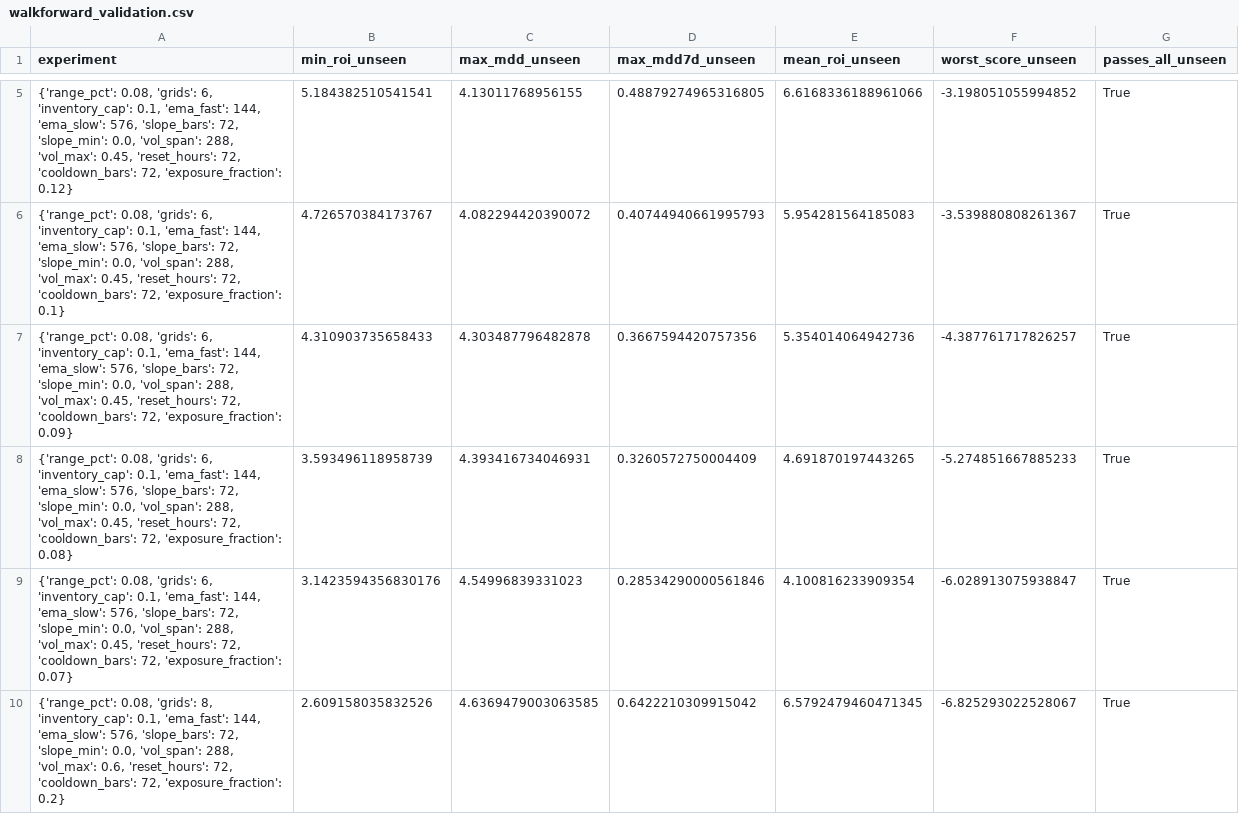
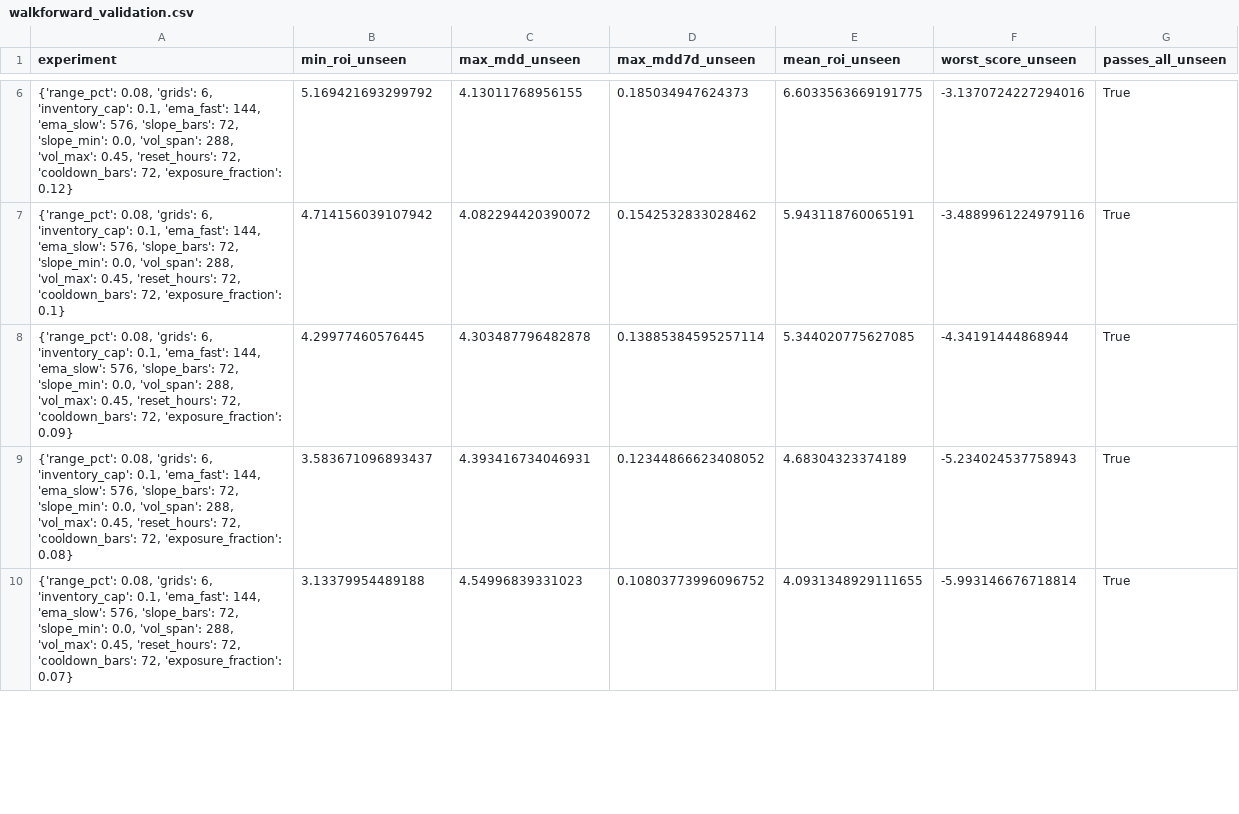
Before and after one commit to miaranarm/binance-grid-optimizer, a CSV file: results/walkforward_validation.csv, drawn as a sheet; only a part is shown, gaps mark what is left out; the diff covers the shown part only.

```diff
--- a/results/walkforward_validation.csv
+++ b/results/walkforward_validation.csv
@@ -5,6 +6,5 @@ experiment,min_roi_unseen,max_mdd_unseen,max_mdd7d_unseen,mean_roi_unseen,worst_
-"{'range_pct': 0.08, 'grids': 6, 'inventory_cap': 0.1, 'ema_fast': 144, 'ema_slow': 576, 'slope_bars': 72, 'slope_min': 0.0, 'vol_span': 288, 'vol_max': 0.45, 'reset_hours': 72, 'cooldown_bars': 72, 'exposure_fraction': 0.12}",5.184382510541541,4.13011768956155,0.48879274965316805,6.6168336188961066,-3.198051055994852,True
-"{'range_pct': 0.08, 'grids': 6, 'inventory_cap': 0.1, 'ema_fast': 144, 'ema_slow': 576, 'slope_bars': 72, 'slope_min': 0.0, 'vol_span': 288, 'vol_max': 0.45, 'reset_hours': 72, 'cooldown_bars': 72, 'exposure_fraction': 0.1}",4.726570384173767,4.082294420390072,0.40744940661995793,5.954281564185083,-3.539880808261367,True
-"{'range_pct': 0.08, 'grids': 6, 'inventory_cap': 0.1, 'ema_fast': 144, 'ema_slow': 576, 'slope_bars': 72, 'slope_min': 0.0, 'vol_span': 288, 'vol_max': 0.45, 'reset_hours': 72, 'cooldown_bars': 72, 'exposure_fraction': 0.09}",4.310903735658433,4.303487796482878,0.3667594420757356,5.354014064942736,-4.387761717826257,True
-"{'range_pct': 0.08, 'grids': 6, 'inventory_cap': 0.1, 'ema_fast': 144, 'ema_slow': 576, 'slope_bars': 72, 'slope_min': 0.0, 'vol_span': 288, 'vol_max': 0.45, 'reset_hours': 72, 'cooldown_bars': 72, 'exposure_fraction': 0.08}",3.593496118958739,4.393416734046931,0.3260572750004409,4.691870197443265,-5.274851667885233,True
-"{'range_pct': 0.08, 'grids': 6, 'inventory_cap': 0.1, 'ema_fast': 144, 'ema_slow': 576, 'slope_bars': 72, 'slope_min': 0.0, 'vol_span': 288, 'vol_max': 0.45, 'reset_hours': 72, 'cooldown_bars': 72, 'exposure_fraction': 0.07}",3.1423594356830176,4.54996839331023,0.28534290000561846,4.100816233909354,-6.028913075938847,True
-"{'range_pct': 0.08, 'grids': 8, 'inventory_cap': 0.1, 'ema_fast': 144, 'ema_slow': 576, 'slope_bars': 72, 'slope_min': 0.0, 'vol_span': 288, 'vol_max': 0.6, 'reset_hours': 72, 'cooldown_bars': 72, 'exposure_fraction': 0.2}",2.609158035832526,4.6369479003063585,0.6422210309915042,6.5792479460471345,-6.825293022528067,True
+"{'range_pct': 0.08, 'grids': 6, 'inventory_cap': 0.1, 'ema_fast': 144, 'ema_slow': 576, 'slope_bars': 72, 'slope_min': 0.0, 'vol_span': 288, 'vol_max': 0.45, 'reset_hours': 72, 'cooldown_bars': 72, 'exposure_fraction': 0.12}",5.169421693299792,4.13011768956155,0.185034947624373,6.6033563669191775,-3.1370724227294016,True
+"{'range_pct': 0.08, 'grids': 6, 'inventory_cap': 0.1, 'ema_fast': 144, 'ema_slow': 576, 'slope_bars': 72, 'slope_min': 0.0, 'vol_span': 288, 'vol_max': 0.45, 'reset_hours': 72, 'cooldown_bars': 72, 'exposure_fraction': 0.1}",4.714156039107942,4.082294420390072,0.1542532833028462,5.943118760065191,-3.4889961224979116,True
+"{'range_pct': 0.08, 'grids': 6, 'inventory_cap': 0.1, 'ema_fast': 144, 'ema_slow': 576, 'slope_bars': 72, 'slope_min': 0.0, 'vol_span': 288, 'vol_max': 0.45, 'reset_hours': 72, 'cooldown_bars': 72, 'exposure_fraction': 0.09}",4.29977460576445,4.303487796482878,0.13885384595257114,5.344020775627085,-4.34191444868944,True
+"{'range_pct': 0.08, 'grids': 6, 'inventory_cap': 0.1, 'ema_fast': 144, 'ema_slow': 576, 'slope_bars': 72, 'slope_min': 0.0, 'vol_span': 288, 'vol_max': 0.45, 'reset_hours': 72, 'cooldown_bars': 72, 'exposure_fraction': 0.08}",3.583671096893437,4.393416734046931,0.12344866623408052,4.68304323374189,-5.234024537758943,True
+"{'range_pct': 0.08, 'grids': 6, 'inventory_cap': 0.1, 'ema_fast': 144, 'ema_slow': 576, 'slope_bars': 72, 'slope_min': 0.0, 'vol_span': 288, 'vol_max': 0.45, 'reset_hours': 72, 'cooldown_bars': 72, 'exposure_fraction': 0.07}",3.13379954489188,4.54996839331023,0.10803773996096752,4.0931348929111655,-5.993146676718814,True
```
Also changed, not shown: 2 added rows, 1 removed row and 17 edited cells elsewhere in this file.
